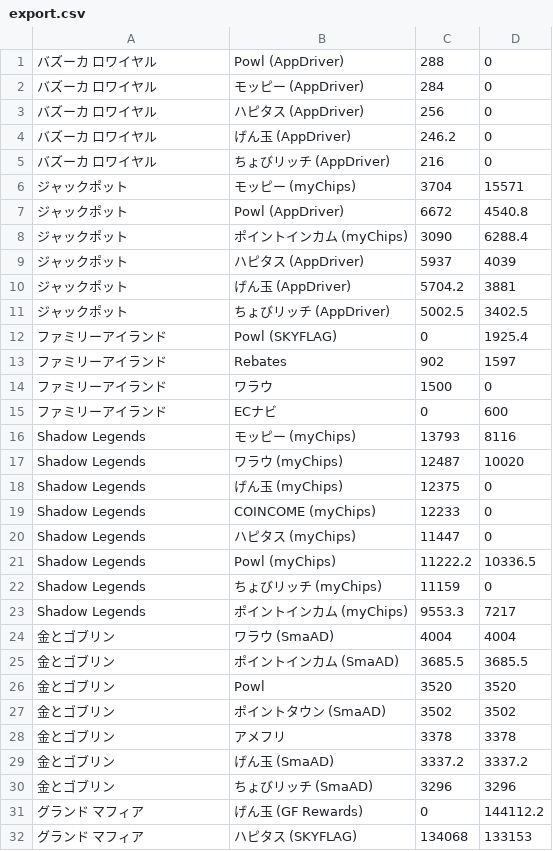
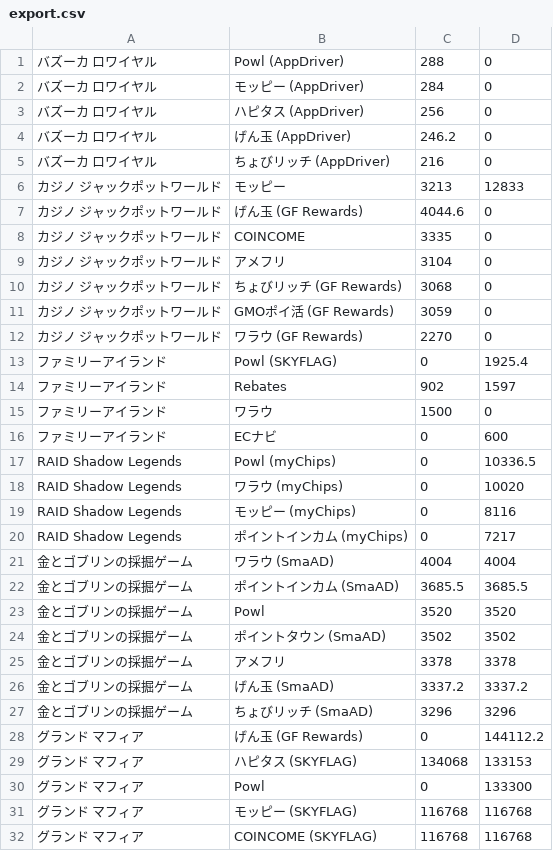
Before and after one commit to kochalog/dokotoku-data, a CSV file: weekly/export.csv, drawn as a sheet; only a part is shown; the shorter side is filled out with more unchanged rows; the diff covers the shown part only.

```diff
--- a/weekly/export.csv
+++ b/weekly/export.csv
@@ -5,8 +5,9 @@
 バズーカ ロワイヤル,ちょびリッチ (AppDriver),216,0
-ジャックポット,モッピー (myChips),3704,15571
-ジャックポット,Powl (AppDriver),6672,4540.8
-ジャックポット,ポイントインカム (myChips),3090,6288.4
-ジャックポット,ハピタス (AppDriver),5937,4039
-ジャックポット,げん玉 (AppDriver),5704.2,3881
-ジャックポット,ちょびリッチ (AppDriver),5002.5,3402.5
+カジノ ジャックポットワールド,モッピー,3213,12833
+カジノ ジャックポットワールド,げん玉 (GF Rewards),4044.6,0
+カジノ ジャックポットワールド,COINCOME,3335,0
+カジノ ジャックポットワールド,アメフリ,3104,0
+カジノ ジャックポットワールド,ちょびリッチ (GF Rewards),3068,0
+カジノ ジャックポットワールド,GMOポイ活 (GF Rewards),3059,0
+カジノ ジャックポットワールド,ワラウ (GF Rewards),2270,0
 ファミリーアイランド,Powl (SKYFLAG),0,1925.4
@@ -15,17 +16,13 @@
 ファミリーアイランド,ECナビ,0,600
-Shadow Legends,モッピー (myChips),13793,8116
-Shadow Legends,ワラウ (myChips),12487,10020
-Shadow Legends,げん玉 (myChips),12375,0
-Shadow Legends,COINCOME (myChips),12233,0
-Shadow Legends,ハピタス (myChips),11447,0
-Shadow Legends,Powl (myChips),11222.2,10336.5
-Shadow Legends,ちょびリッチ (myChips),11159,0
-Shadow Legends,ポイントインカム (myChips),9553.3,7217
-金とゴブリン,ワラウ (SmaAD),4004,4004
-金とゴブリン,ポイントインカム (SmaAD),3685.5,3685.5
-金とゴブリン,Powl,3520,3520
-金とゴブリン,ポイントタウン (SmaAD),3502,3502
-金とゴブリン,アメフリ,3378,3378
-金とゴブリン,げん玉 (SmaAD),3337.2,3337.2
-金とゴブリン,ちょびリッチ (SmaAD),3296,3296
+RAID Shadow Legends,Powl (myChips),0,10336.5
+RAID Shadow Legends,ワラウ (myChips),0,10020
+RAID Shadow Legends,モッピー (myChips),0,8116
+RAID Shadow Legends,ポイントインカム (myChips),0,7217
+金とゴブリンの採掘ゲーム,ワラウ (SmaAD),4004,4004
+金とゴブリンの採掘ゲーム,ポイントインカム (SmaAD),3685.5,3685.5
+金とゴブリンの採掘ゲーム,Powl,3520,3520
+金とゴブリンの採掘ゲーム,ポイントタウン (SmaAD),3502,3502
+金とゴブリンの採掘ゲーム,アメフリ,3378,3378
+金とゴブリンの採掘ゲーム,げん玉 (SmaAD),3337.2,3337.2
+金とゴブリンの採掘ゲーム,ちょびリッチ (SmaAD),3296,3296
 グランド マフィア,げん玉 (GF Rewards),0,144112.2
```
Also changed, not shown: 8 added rows, 3 removed rows and 27 edited cells elsewhere in this file, 1 other file.
